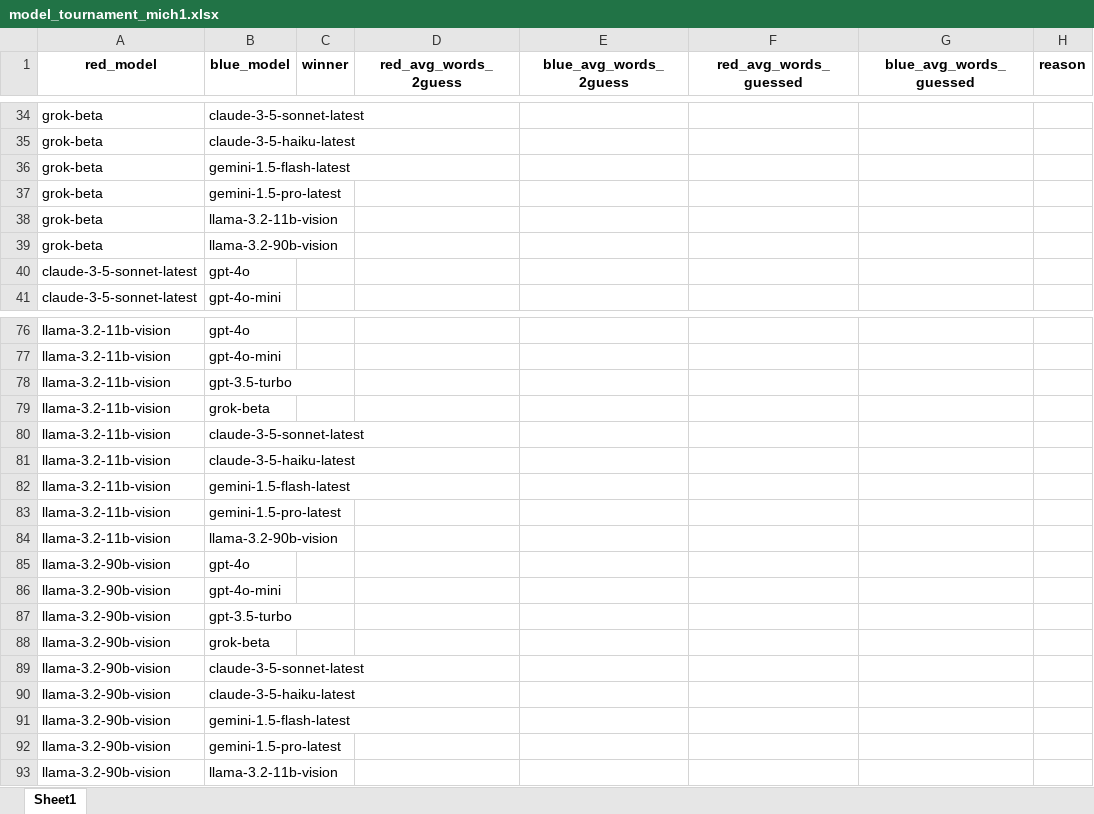
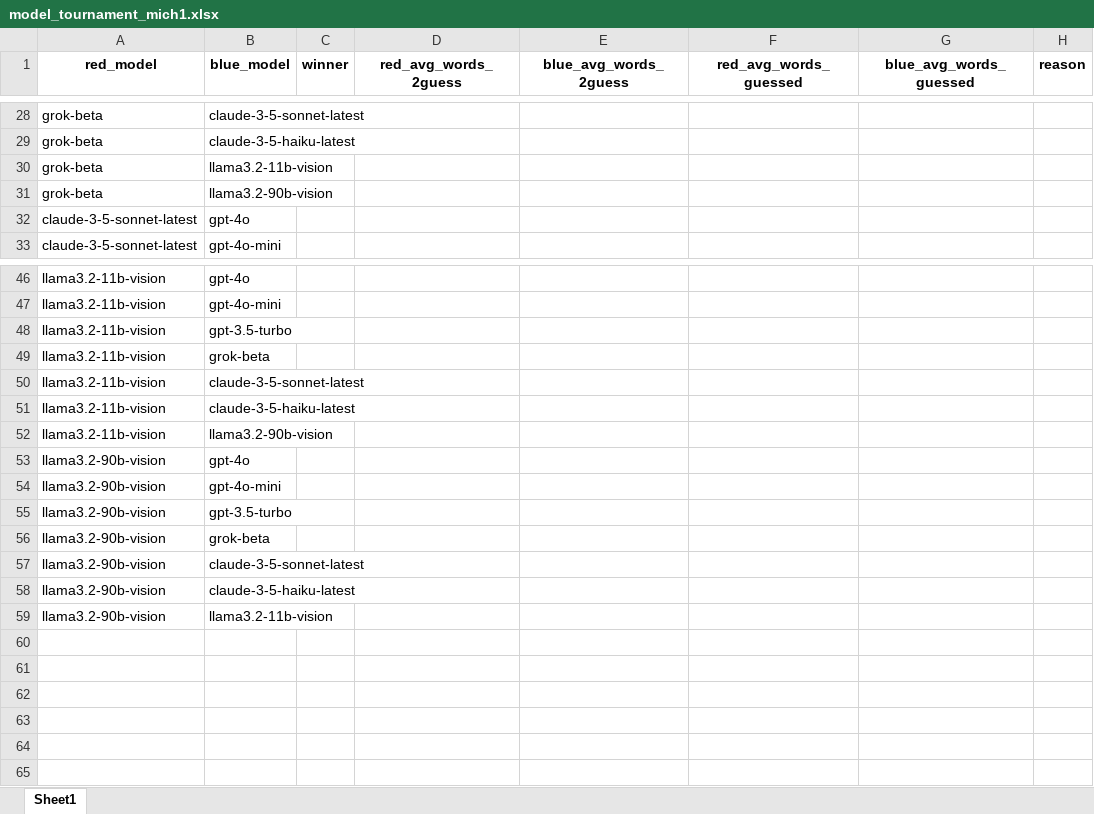
Before and after one commit to mich1803/Codenames-LLM, an Excel workbook: experiment_data/model_tournament/model_tournament_mich1.xlsx, sheet Sheet1, drawn as a sheet; only a part is shown, gaps mark what is left out; values as stored, in another font and other column widths than the file's, no borders; removed rows and columns are numbered as before the commit, all else as after; rows hold the shown columns only; the diff covers the shown part only; the diff names each change by its address in the sheet, - before the commit and + after, or states it on an @@ line.

Commit message:
model tournament input update

```diff
--- a/experiment_data/model_tournament/model_tournament_mich1.xlsx (sheet Sheet1)
+++ b/experiment_data/model_tournament/model_tournament_mich1.xlsx (sheet Sheet1)
-row 36: grok-beta | gemini-1.5-flash-latest
-row 37: grok-beta | gemini-1.5-pro-latest
-B30 (blue_model): llama-3.2-11b-vision
+B30 (blue_model): llama3.2-11b-vision
-B31 (blue_model): llama-3.2-90b-vision
+B31 (blue_model): llama3.2-90b-vision
-A46:A51 (red_model): llama-3.2-11b-vision
+A46:A51 (red_model): llama3.2-11b-vision
-row 82: llama-3.2-11b-vision | gemini-1.5-flash-latest
-row 83: llama-3.2-11b-vision | gemini-1.5-pro-latest
-A52 (red_model): llama-3.2-11b-vision
+A52 (red_model): llama3.2-11b-vision
-B52 (blue_model): llama-3.2-90b-vision
+B52 (blue_model): llama3.2-90b-vision
-A53:A58 (red_model): llama-3.2-90b-vision
+A53:A58 (red_model): llama3.2-90b-vision
-row 91: llama-3.2-90b-vision | gemini-1.5-flash-latest
-row 92: llama-3.2-90b-vision | gemini-1.5-pro-latest
-A59 (red_model): llama-3.2-90b-vision
+A59 (red_model): llama3.2-90b-vision
-B59 (blue_model): llama-3.2-11b-vision
+B59 (blue_model): llama3.2-11b-vision
```
Also changed, not shown: 3 added rows, 31 removed rows and 10 edited cells elsewhere in this sheet, experiment_data/model_tournament/model_tournament_input.xlsx.
